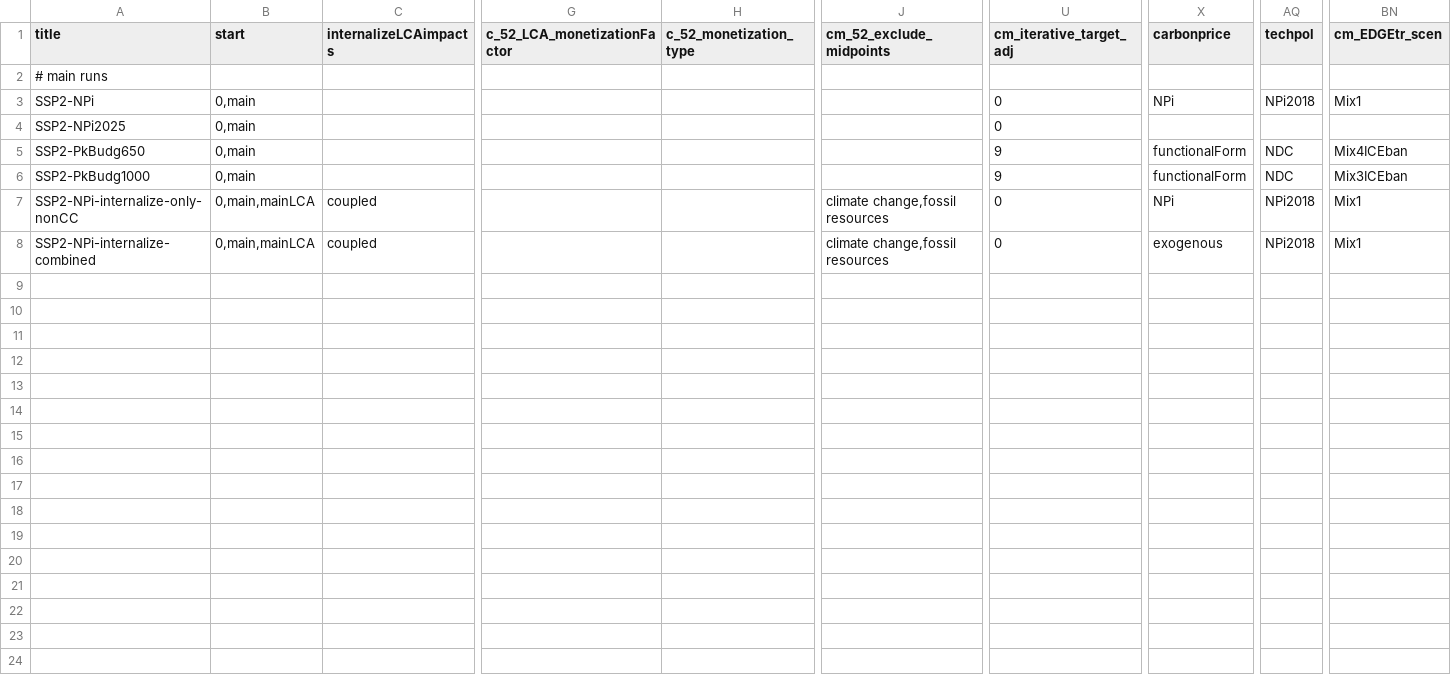
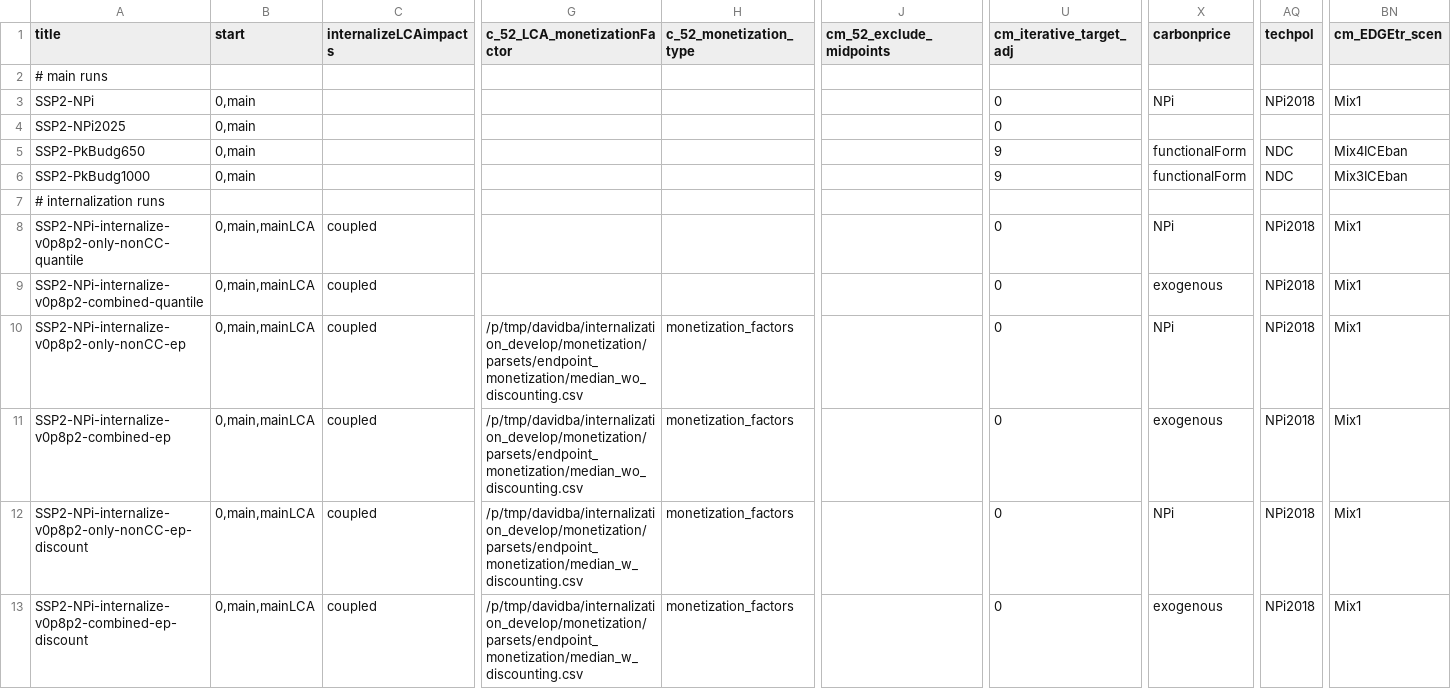
Before and after one commit to dbantje/remind, a CSV file: config/scenario_config_internalizationpaper_v0p8p2.csv, drawn as a sheet; only a part is shown, gaps mark what is left out; addresses are those after the commit; rows hold the shown columns only; the diff names each change by its address in the sheet, - before the commit and + after, or states it on an @@ line.

```diff
--- a/config/scenario_config_internalizationpaper_v0p8p2.csv
+++ b/config/scenario_config_internalizationpaper_v0p8p2.csv
+row 7: # internalization runs
-A8 (title): SSP2-NPi-internalize-only-nonCC
+A8 (title): SSP2-NPi-internalize-v0p8p2-only-nonCC-quantile
-J8:J9 (cm_52_exclude_midpoints): climate change,fossil resources
+J8:J9 (cm_52_exclude_midpoints): (empty)
-A9 (title): SSP2-NPi-internalize-combined
+A9 (title): SSP2-NPi-internalize-v0p8p2-combined-quantile
+row 10: SSP2-NPi-internalize-v0p8p2-only-nonCC-ep | 0,main,mainLCA | coupled | /p/tmp/davidba/internalization_develop/monetization/parsets/endpoint_monetization/median_wo_discounting.csv | monetization_factors |  | 0 | NPi | NPi2018 | Mix1
+row 11: SSP2-NPi-internalize-v0p8p2-combined-ep | 0,main,mainLCA | coupled | /p/tmp/davidba/internalization_develop/monetization/parsets/endpoint_monetization/median_wo_discounting.csv | monetization_factors |  | 0 | exogenous | NPi2018 | Mix1
+row 12: SSP2-NPi-internalize-v0p8p2-only-nonCC-ep-discount | 0,main,mainLCA | coupled | /p/tmp/davidba/internalization_develop/monetization/parsets/endpoint_monetization/median_w_discounting.csv | monetization_factors |  | 0 | NPi | NPi2018 | Mix1
+row 13: SSP2-NPi-internalize-v0p8p2-combined-ep-discount | 0,main,mainLCA | coupled | /p/tmp/davidba/internalization_develop/monetization/parsets/endpoint_monetization/median_w_discounting.csv | monetization_factors |  | 0 | exogenous | NPi2018 | Mix1
```
